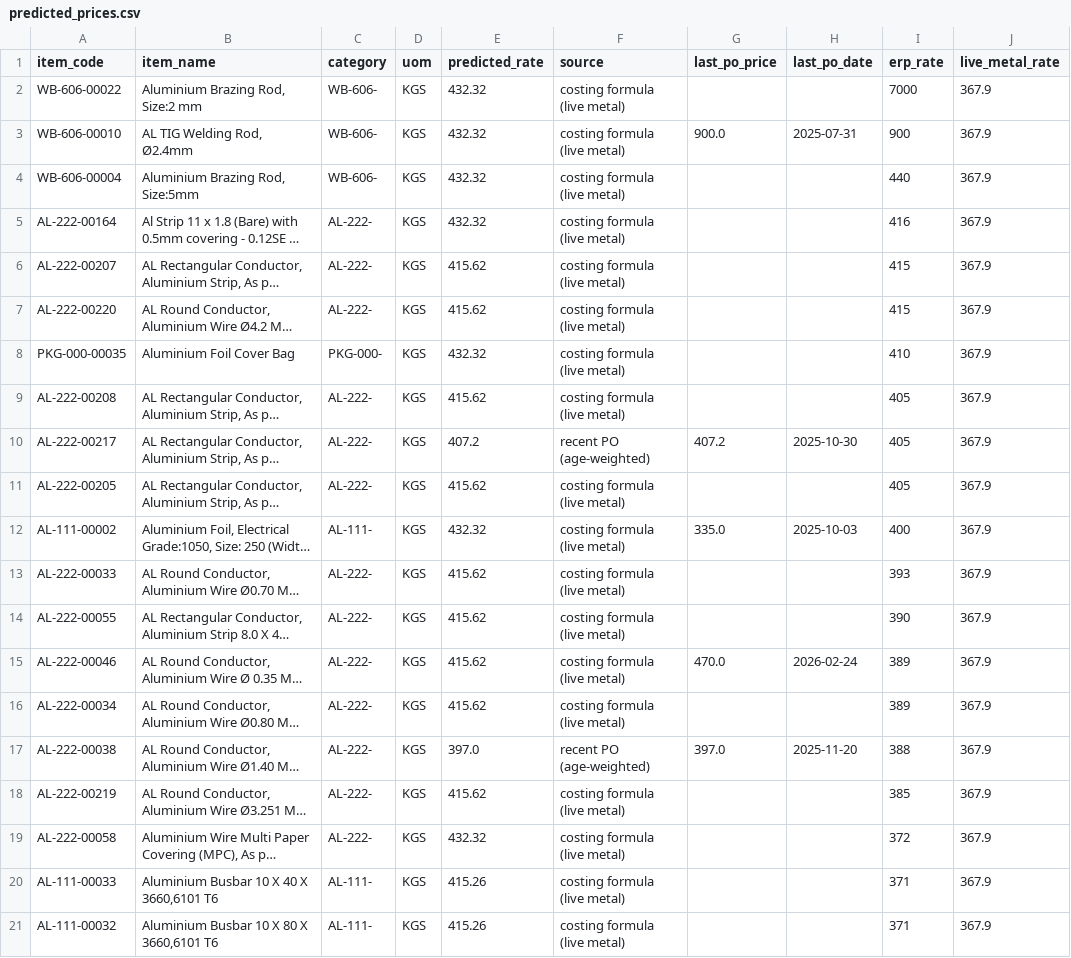
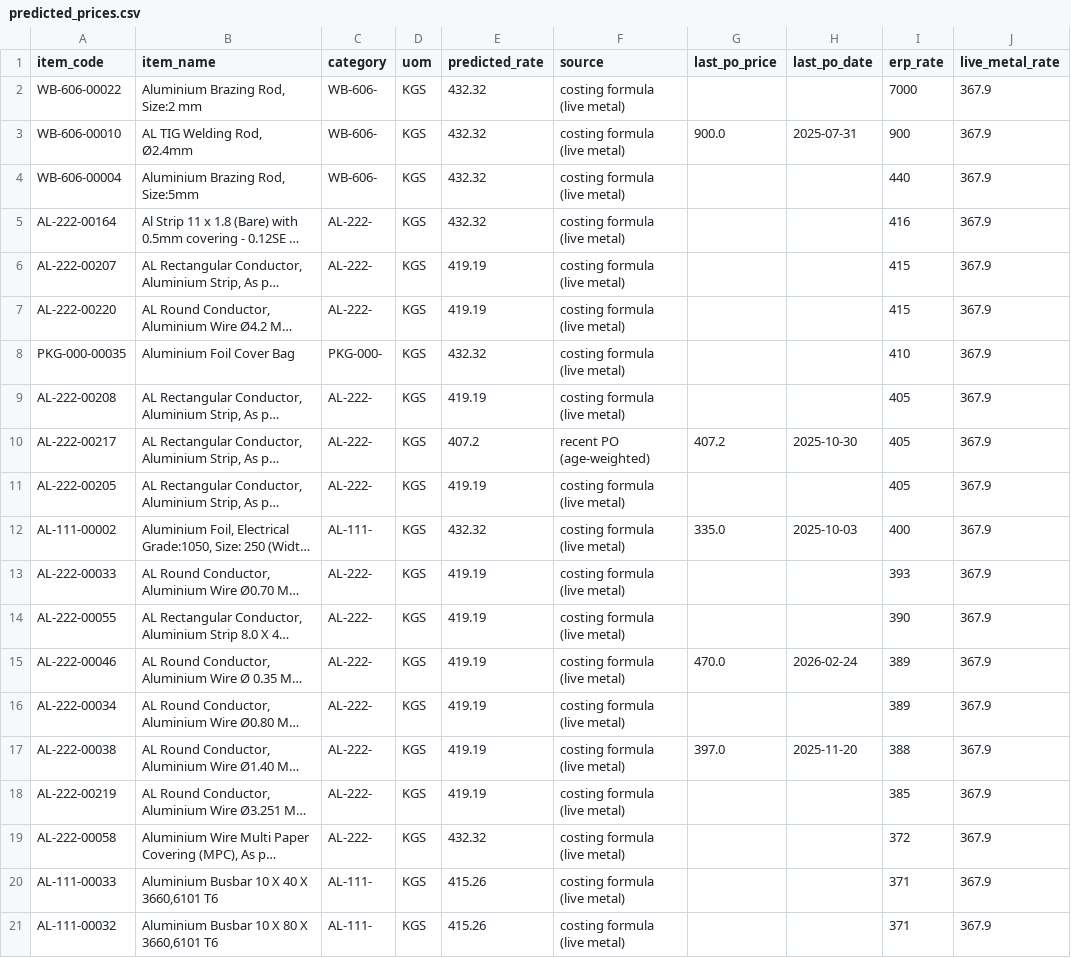
Before and after one commit to ars-dynal/dynalektric-price-intel, a CSV file: docs/predicted_prices.csv, drawn as a sheet; only a part is shown; long unchanged cells end in …; the diff covers the shown part only; the diff names each change by its address in the sheet, - before the commit and + after, or states it on an @@ line.

```diff
--- a/docs/predicted_prices.csv
+++ b/docs/predicted_prices.csv
-E6:E7 (predicted_rate): 415.62
+E6:E7 (predicted_rate): 419.19
-E9 (predicted_rate): 415.62
+E9 (predicted_rate): 419.19
-E11 (predicted_rate): 415.62
+E11 (predicted_rate): 419.19
-E13:E16 (predicted_rate): 415.62
+E13:E16 (predicted_rate): 419.19
-E17 (predicted_rate): 397.0
+E17 (predicted_rate): 419.19
-F17 (source): recent PO (age-weighted)
+F17 (source): costing formula (live metal)
-E18 (predicted_rate): 415.62
+E18 (predicted_rate): 419.19
```
Also changed, not shown: 95 edited cells elsewhere in this file, 7 other files.
